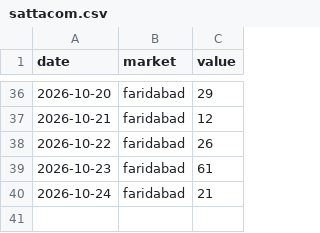
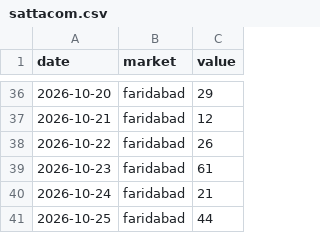
Before and after one commit to vaibhavkumar-WPDEV/predict-satta, a CSV file: data/raw/sattacom.csv, drawn as a sheet; only a part is shown, gaps mark what is left out; the diff names each change by its address in the sheet, - before the commit and + after, or states it on an @@ line.

```diff
--- a/data/raw/sattacom.csv
+++ b/data/raw/sattacom.csv
+row 41: 2026-10-25 | faridabad | 44
```
Also changed, not shown: 4 other files.
